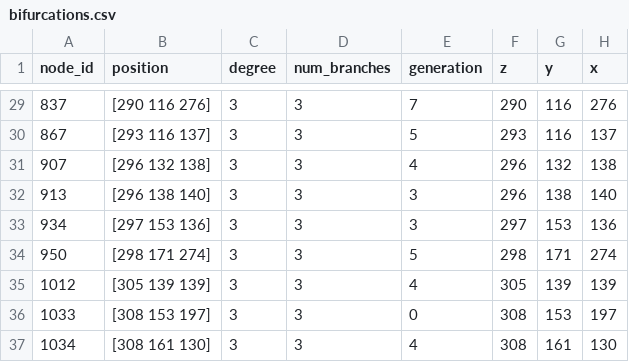
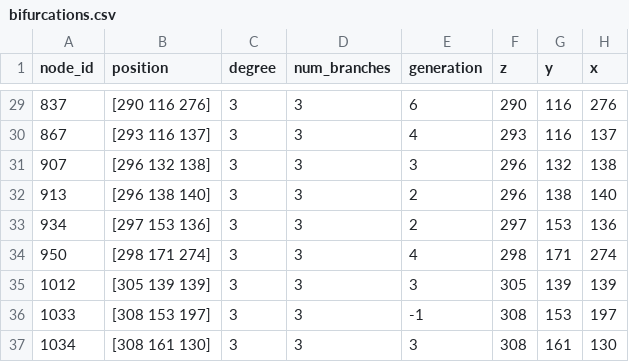
Before and after one commit to francescasaglimbeni/vesselsegmentation, a CSV file: airway_pipeline_results_weibel/step2_bronchial_tree_analysis/bifurcations.csv, drawn as a sheet; only a part is shown, gaps mark what is left out; the diff covers the shown part only.

```diff
--- a/airway_pipeline_results_weibel/step2_bronchial_tree_analysis/bifurcations.csv
+++ b/airway_pipeline_results_weibel/step2_bronchial_tree_analysis/bifurcations.csv
@@ -29,9 +29,9 @@ node_id,position,degree,num_branches,generation,z,y,x
-837,[290 116 276],3,3,7,290,116,276
-867,[293 116 137],3,3,5,293,116,137
-907,[296 132 138],3,3,4,296,132,138
-913,[296 138 140],3,3,3,296,138,140
-934,[297 153 136],3,3,3,297,153,136
-950,[298 171 274],3,3,5,298,171,274
-1012,[305 139 139],3,3,4,305,139,139
-1033,[308 153 197],3,3,0,308,153,197
-1034,[308 161 130],3,3,4,308,161,130
+837,[290 116 276],3,3,6,290,116,276
+867,[293 116 137],3,3,4,293,116,137
+907,[296 132 138],3,3,3,296,132,138
+913,[296 138 140],3,3,2,296,138,140
+934,[297 153 136],3,3,2,297,153,136
+950,[298 171 274],3,3,4,298,171,274
+1012,[305 139 139],3,3,3,305,139,139
+1033,[308 153 197],3,3,-1,308,153,197
+1034,[308 161 130],3,3,3,308,161,130
```
Also changed, not shown: 27 edited cells elsewhere in this file, airway_pipeline_results_weibel/step2_bronchial_tree_analysis/branch_metrics_complete.csv, airway_pipeline_results_weibel/step2_bronchial_tree_analysis/weibel_generation_analysis.csv, 6 other files.
